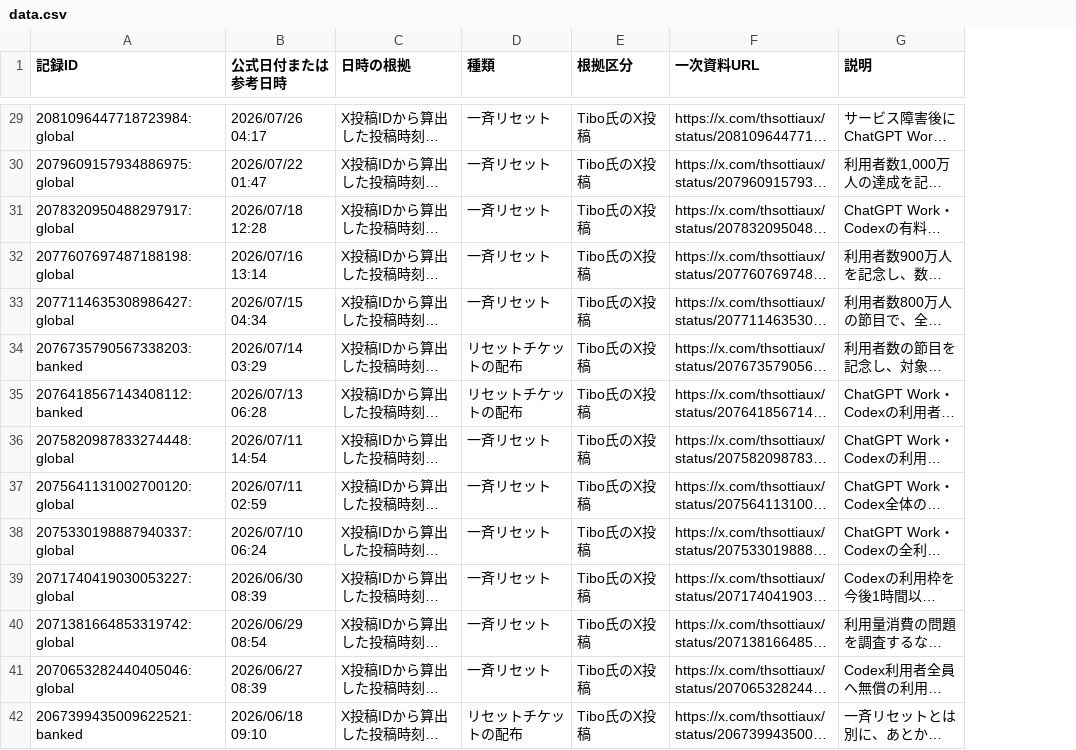
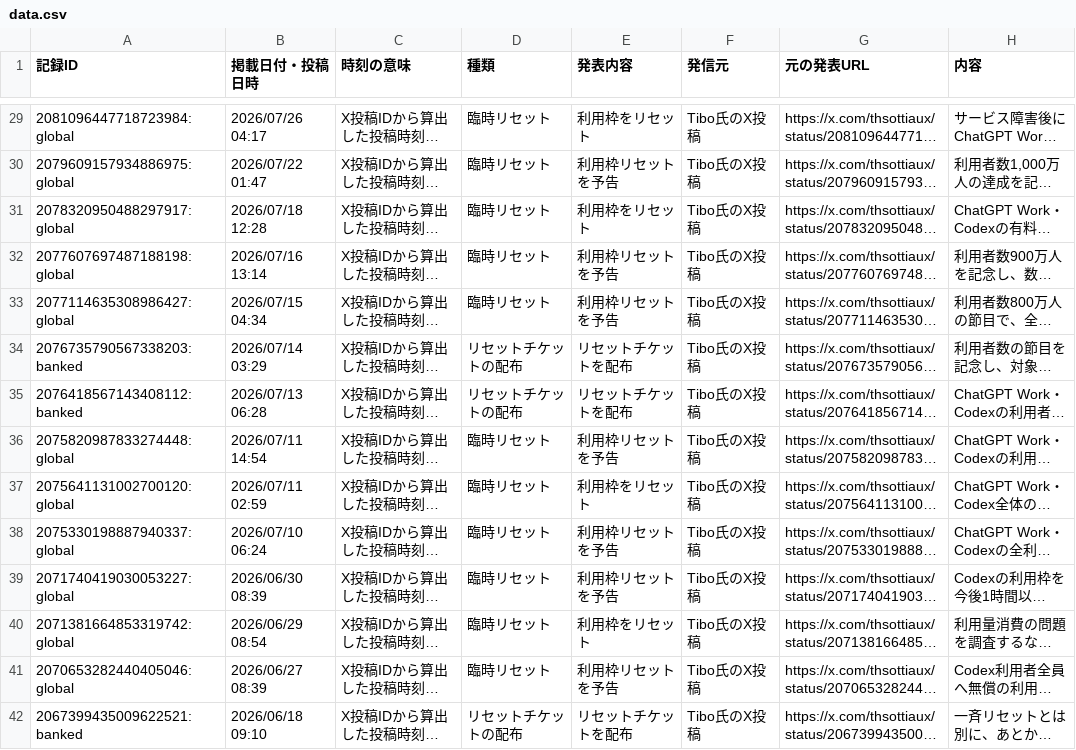
Before and after one commit to mtk-ctrl/ChatGPT-Codex-, a CSV file: docs/data.csv, drawn as a sheet; only a part is shown, gaps mark what is left out; long unchanged cells end in …; addresses are those after the commit; the diff covers the shown part only; the diff names each change by its address in the sheet, - before the commit and + after, or states it on an @@ line.

```diff
--- a/docs/data.csv
+++ b/docs/data.csv
+column E (発表内容), rows 29-42: 利用枠をリセット | 利用枠リセットを予告 | 利用枠をリセット | 利用枠リセットを予告 | 利用枠リセットを予告 | リセットチケットを配布 | リセットチケットを配布 | 利用枠リセットを予告 | 利用枠をリセット | 利用枠リセットを予告 | 利用枠リセットを予告 | 利用枠をリセット | 利用枠リセットを予告 | リセットチケットを配布
-B1: 公式日付または参考日時
+B1: 掲載日付・投稿日時
-C1: 日時の根拠
+C1: 時刻の意味
-F1: 根拠区分
+F1: 発信元
-G1: 一次資料URL
+G1: 元の発表URL
-H1: 説明
+H1: 内容
-D29:D33 (種類): 一斉リセット
+D29:D33 (種類): 臨時リセット
-D36:D41 (種類): 一斉リセット
+D36:D41 (種類): 臨時リセット
```
Also changed, not shown: 43 edited cells elsewhere in this file, 9 other files.
